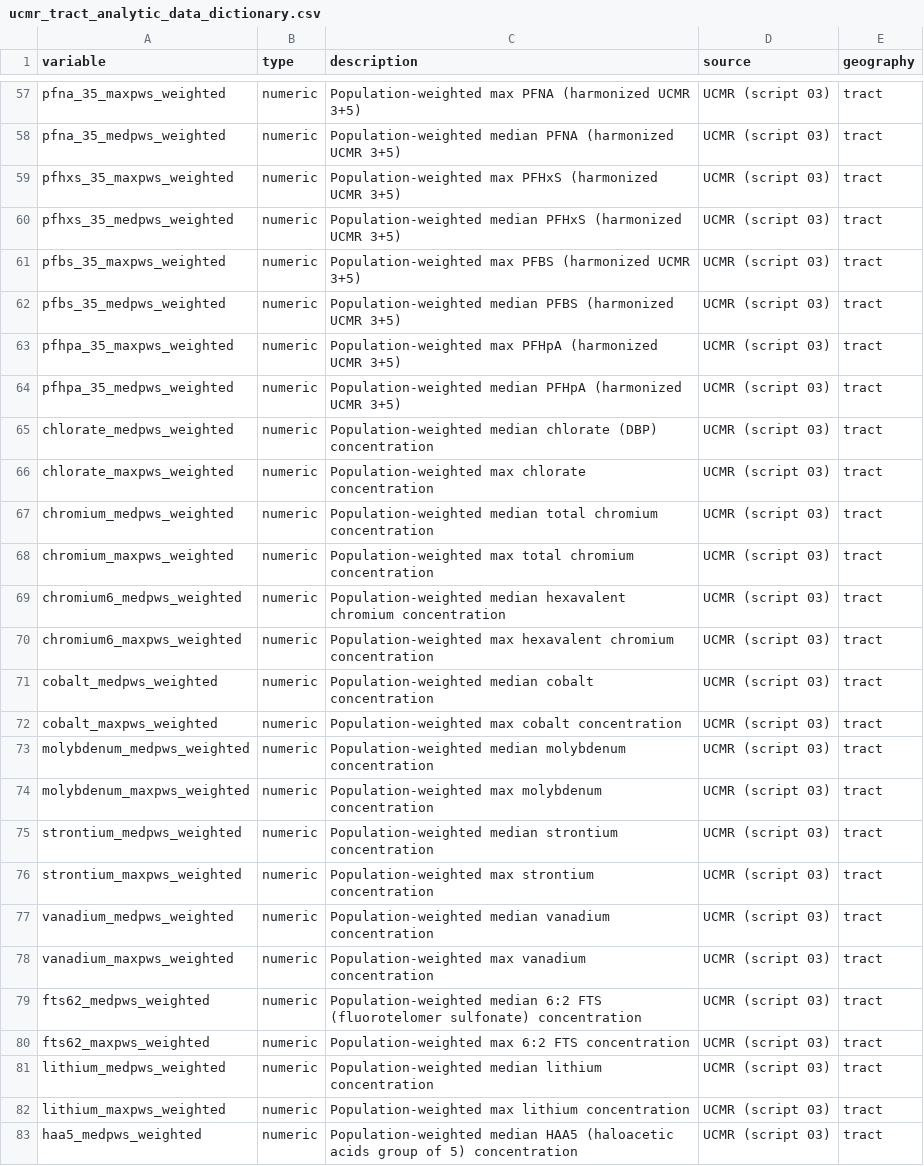
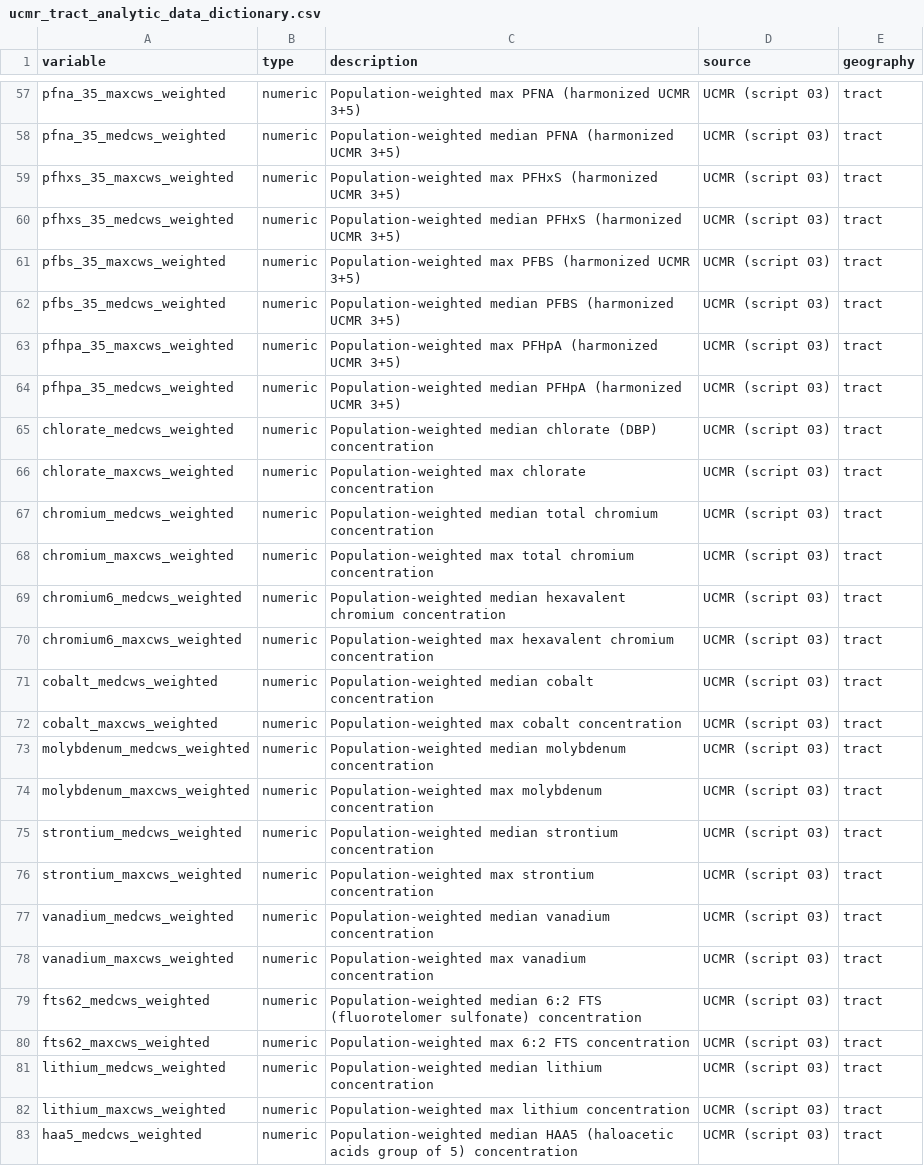
Before and after one commit to joesimeone/epa_water_stuff, a CSV file: ucmr_tract_analytic_data_dictionary.csv, drawn as a sheet; only a part is shown, gaps mark what is left out; the diff covers the shown part only; the diff names each change by its address in the sheet, - before the commit and + after, or states it on an @@ line.

```diff
--- a/ucmr_tract_analytic_data_dictionary.csv
+++ b/ucmr_tract_analytic_data_dictionary.csv
-A57 (variable): pfna_35_maxpws_weighted
+A57 (variable): pfna_35_maxcws_weighted
-A58 (variable): pfna_35_medpws_weighted
+A58 (variable): pfna_35_medcws_weighted
-A59 (variable): pfhxs_35_maxpws_weighted
+A59 (variable): pfhxs_35_maxcws_weighted
-A60 (variable): pfhxs_35_medpws_weighted
+A60 (variable): pfhxs_35_medcws_weighted
-A61 (variable): pfbs_35_maxpws_weighted
+A61 (variable): pfbs_35_maxcws_weighted
-A62 (variable): pfbs_35_medpws_weighted
+A62 (variable): pfbs_35_medcws_weighted
-A63 (variable): pfhpa_35_maxpws_weighted
+A63 (variable): pfhpa_35_maxcws_weighted
-A64 (variable): pfhpa_35_medpws_weighted
+A64 (variable): pfhpa_35_medcws_weighted
-A65 (variable): chlorate_medpws_weighted
+A65 (variable): chlorate_medcws_weighted
-A66 (variable): chlorate_maxpws_weighted
+A66 (variable): chlorate_maxcws_weighted
-A67 (variable): chromium_medpws_weighted
+A67 (variable): chromium_medcws_weighted
-A68 (variable): chromium_maxpws_weighted
+A68 (variable): chromium_maxcws_weighted
-A69 (variable): chromium6_medpws_weighted
+A69 (variable): chromium6_medcws_weighted
-A70 (variable): chromium6_maxpws_weighted
+A70 (variable): chromium6_maxcws_weighted
-A71 (variable): cobalt_medpws_weighted
+A71 (variable): cobalt_medcws_weighted
-A72 (variable): cobalt_maxpws_weighted
+A72 (variable): cobalt_maxcws_weighted
-A73 (variable): molybdenum_medpws_weighted
+A73 (variable): molybdenum_medcws_weighted
-A74 (variable): molybdenum_maxpws_weighted
+A74 (variable): molybdenum_maxcws_weighted
-A75 (variable): strontium_medpws_weighted
+A75 (variable): strontium_medcws_weighted
-A76 (variable): strontium_maxpws_weighted
+A76 (variable): strontium_maxcws_weighted
-A77 (variable): vanadium_medpws_weighted
+A77 (variable): vanadium_medcws_weighted
-A78 (variable): vanadium_maxpws_weighted
+A78 (variable): vanadium_maxcws_weighted
-A79 (variable): fts62_medpws_weighted
+A79 (variable): fts62_medcws_weighted
-A80 (variable): fts62_maxpws_weighted
+A80 (variable): fts62_maxcws_weighted
-A81 (variable): lithium_medpws_weighted
+A81 (variable): lithium_medcws_weighted
-A82 (variable): lithium_maxpws_weighted
+A82 (variable): lithium_maxcws_weighted
-A83 (variable): haa5_medpws_weighted
+A83 (variable): haa5_medcws_weighted
```
Also changed, not shown: 170 edited cells elsewhere in this file.
